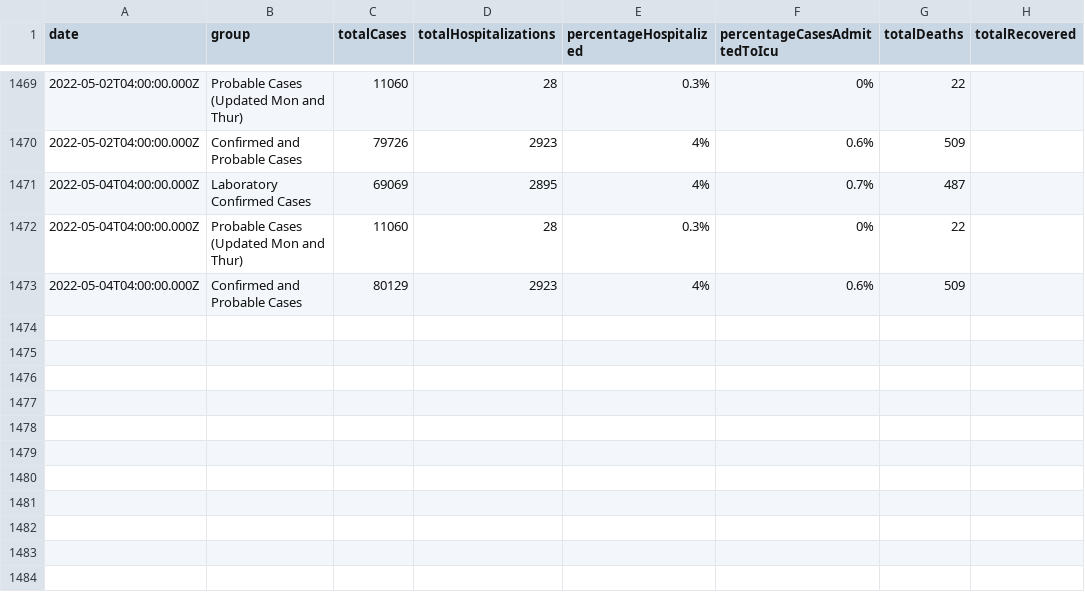
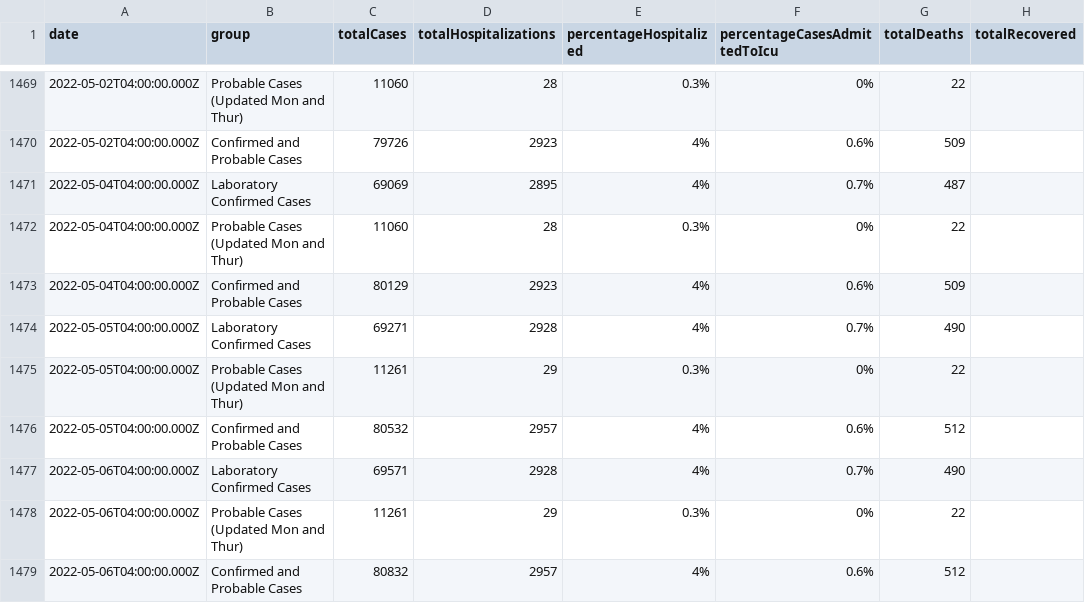
Before and after one commit to jdk2pq/washtenaw-covid-tracker, a CSV file: data/totalCases.csv, drawn as a sheet; only a part is shown, gaps mark what is left out; the diff names each change by its address in the sheet, - before the commit and + after, or states it on an @@ line.

```diff
--- a/data/totalCases.csv
+++ b/data/totalCases.csv
+row 1474: 2022-05-05T04:00:00.000Z | Laboratory Confirmed Cases | 69271 | 2928 | 4% | 0.7% | 490
+row 1475: 2022-05-05T04:00:00.000Z | Probable Cases (Updated Mon and Thur) | 11261 | 29 | 0.3% | 0% | 22
+row 1476: 2022-05-05T04:00:00.000Z | Confirmed and Probable Cases | 80532 | 2957 | 4% | 0.6% | 512
+row 1477: 2022-05-06T04:00:00.000Z | Laboratory Confirmed Cases | 69571 | 2928 | 4% | 0.7% | 490
+row 1478: 2022-05-06T04:00:00.000Z | Probable Cases (Updated Mon and Thur) | 11261 | 29 | 0.3% | 0% | 22
+row 1479: 2022-05-06T04:00:00.000Z | Confirmed and Probable Cases | 80832 | 2957 | 4% | 0.6% | 512
```
Also changed, not shown: data/byAgeGroup.csv, data/byRace.csv, 3 other files.
